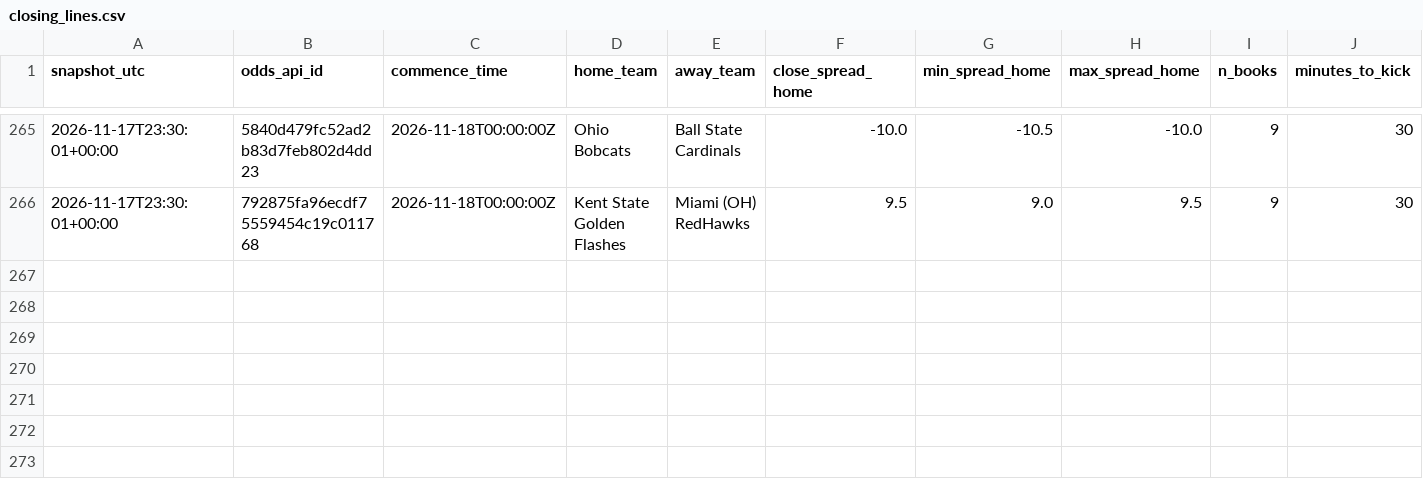
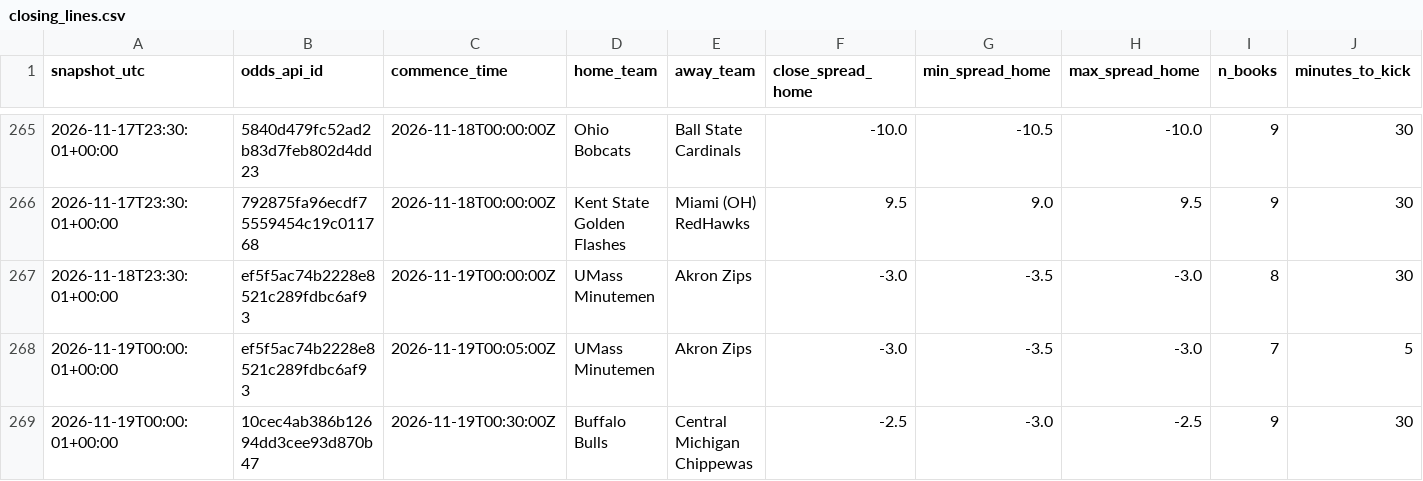
Before and after one commit to clerksrat/SAIF, a CSV file: state/closing_lines.csv, drawn as a sheet; only a part is shown, gaps mark what is left out.

```diff
--- a/state/closing_lines.csv
+++ b/state/closing_lines.csv
@@ -266 +266,4 @@ snapshot_utc,odds_api_id,commence_time,home_team,away_team,close_spread_home,min
 2026-11-17T23:30:01+00:00,792875fa96ecdf75559454c19c011768,2026-11-18T00:00:00Z,Kent State Golden Flashes,Miami (OH) RedHawks,9.5,9.0,9.5,9,30
+2026-11-18T23:30:01+00:00,ef5f5ac74b2228e8521c289fdbc6af93,2026-11-19T00:00:00Z,UMass Minutemen,Akron Zips,-3.0,-3.5,-3.0,8,30
+2026-11-19T00:00:01+00:00,ef5f5ac74b2228e8521c289fdbc6af93,2026-11-19T00:05:00Z,UMass Minutemen,Akron Zips,-3.0,-3.5,-3.0,7,5
+2026-11-19T00:00:01+00:00,10cec4ab386b12694dd3cee93d870b47,2026-11-19T00:30:00Z,Buffalo Bulls,Central Michigan Chippewas,-2.5,-3.0,-2.5,9,30
```
Also changed, not shown: state/closing_quotes.csv, state/gamma/week12_features.csv, 4 other files.
